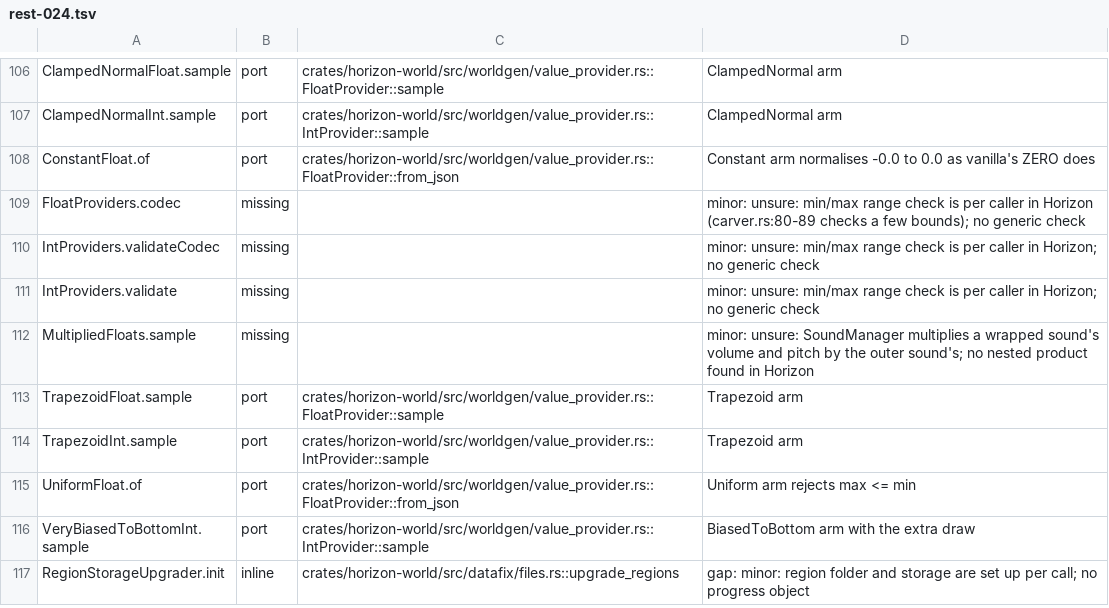
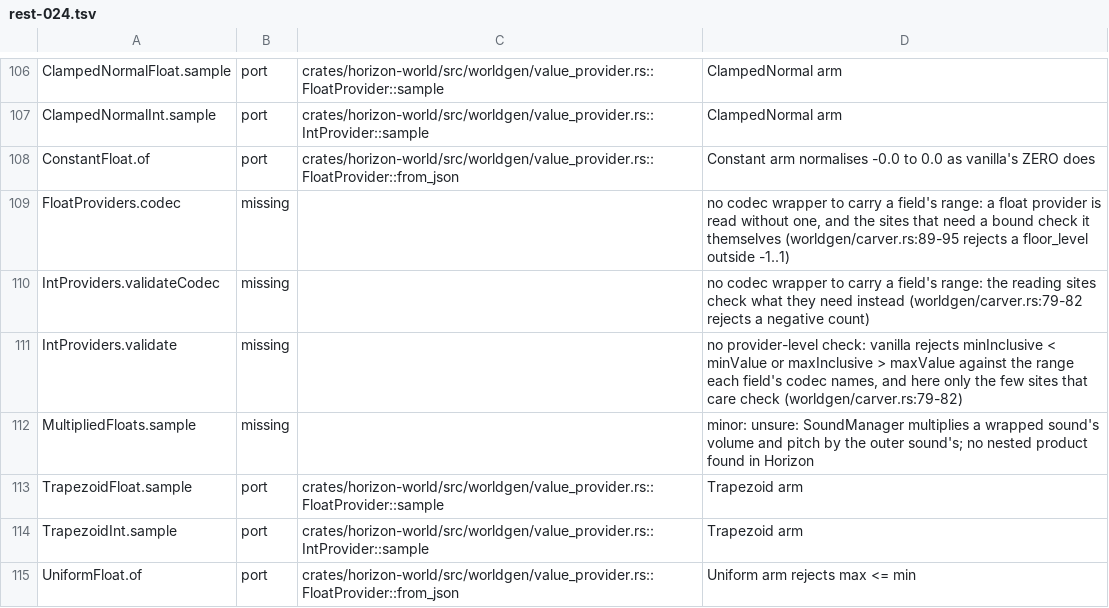
Before and after one commit to bunchy7s/horizon-offline, a TSV file: tools/port_map/rest-024.tsv, drawn as a sheet; only a part is shown, gaps mark what is left out; the shorter side is filled out with more unchanged rows.

Commit message:
Port map: answer rest-024's value-provider range notes
The three unsure: notes asked where vanilla's field-codec range check went.
There is no wrapper; the sites that need a bound check it themselves, and
the notes now name them.

```diff
--- a/tools/port_map/rest-024.tsv
+++ b/tools/port_map/rest-024.tsv
@@ -108,5 +108,5 @@ ClampedNormalInt.sample	port	crates/horizon-world/src/worldgen/value_provider.rs
 ConstantFloat.of	port	crates/horizon-world/src/worldgen/value_provider.rs::FloatProvider::from_json	Constant arm normalises -0.0 to 0.0 as vanilla's ZERO does
-FloatProviders.codec	missing		minor: unsure: min/max range check is per caller in Horizon (carver.rs:80-89 checks a few bounds); no generic check
-IntProviders.validateCodec	missing		minor: unsure: min/max range check is per caller in Horizon; no generic check
-IntProviders.validate	missing		minor: unsure: min/max range check is per caller in Horizon; no generic check
+FloatProviders.codec	missing		no codec wrapper to carry a field's range: a float provider is read without one, and the sites that need a bound check it themselves (worldgen/carver.rs:89-95 rejects a floor_level outside -1..1)
+IntProviders.validateCodec	missing		no codec wrapper to carry a field's range: the reading sites check what they need instead (worldgen/carver.rs:79-82 rejects a negative count)
+IntProviders.validate	missing		no provider-level check: vanilla rejects minInclusive < minValue or maxInclusive > maxValue against the range each field's codec names, and here only the few sites that care check (worldgen/carver.rs:79-82)
 MultipliedFloats.sample	missing		minor: unsure: SoundManager multiplies a wrapped sound's volume and pitch by the outer sound's; no nested product found in Horizon
```
